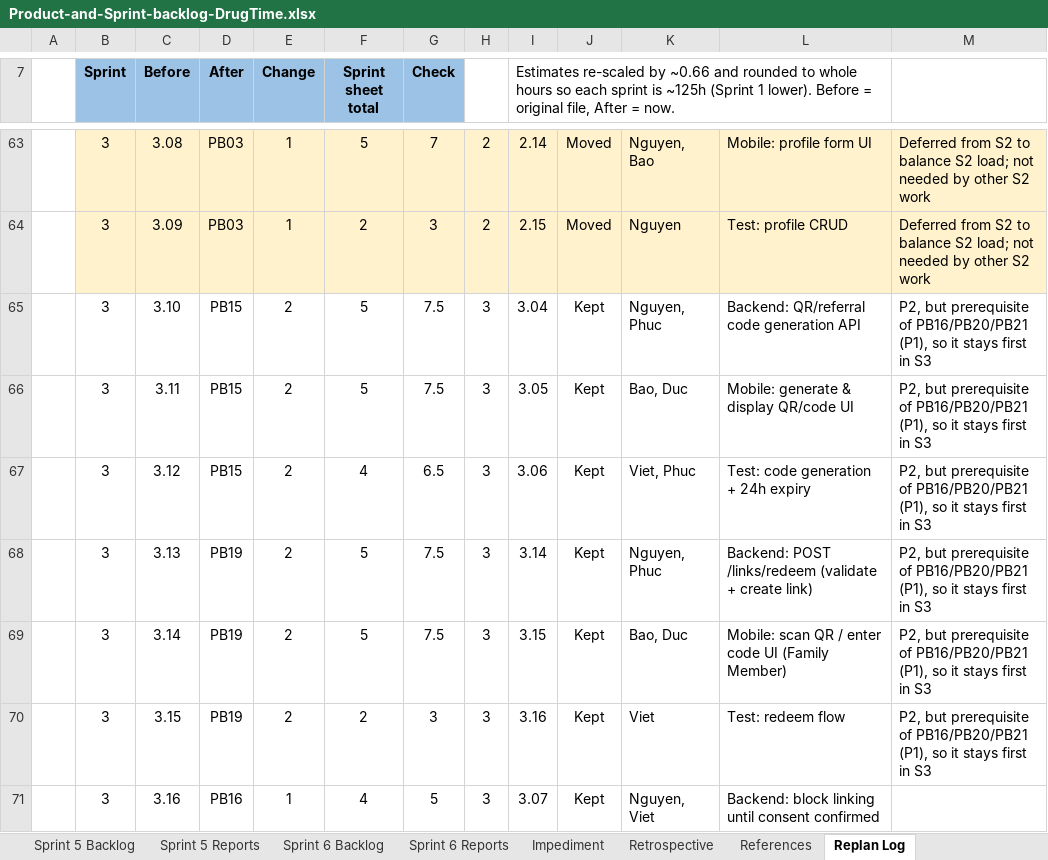
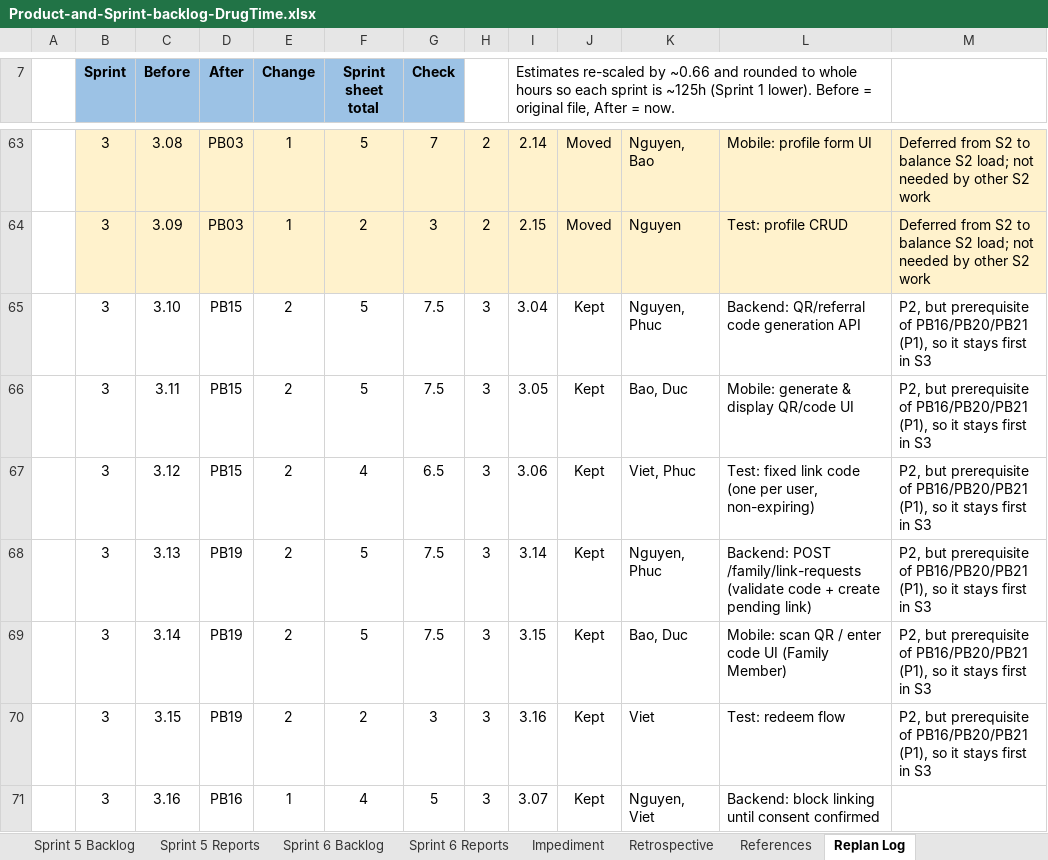
Before and after one commit to DrugTime-C1SE-07/DrugTime-docs, an Excel workbook: Team1_DTU/01_Proposal_&_Planning/Product-and-Sprint-backlog-DrugTime.xlsx, sheet Replan Log, drawn as a sheet; only a part is shown, gaps mark what is left out; values as stored, in another font and other column widths than the file's, no borders; the diff names each change by its address in the sheet, - before the commit and + after, or states it on an @@ line.

```diff
--- a/Team1_DTU/01_Proposal_&_Planning/Product-and-Sprint-backlog-DrugTime.xlsx (sheet Replan Log)
+++ b/Team1_DTU/01_Proposal_&_Planning/Product-and-Sprint-backlog-DrugTime.xlsx (sheet Replan Log)
-L67: Test: code generation + 24h expiry
+L67: Test: fixed link code (one per user, non-expiring)
-L68: Backend: POST /links/redeem (validate + create link)
+L68: Backend: POST /family/link-requests (validate code + create pending link)
```
Also changed, not shown: sheet Product Backlog, sheet Sprint 3 Backlog, Team1_DTU/04_Quality_&_Testing/Test_Cases.xlsx, 1 other file.
